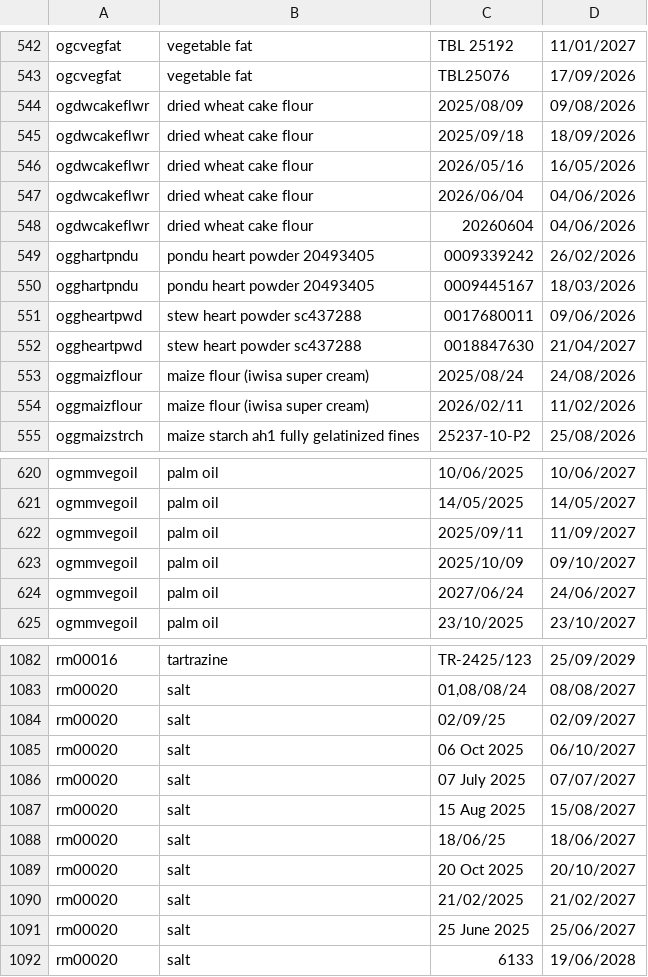
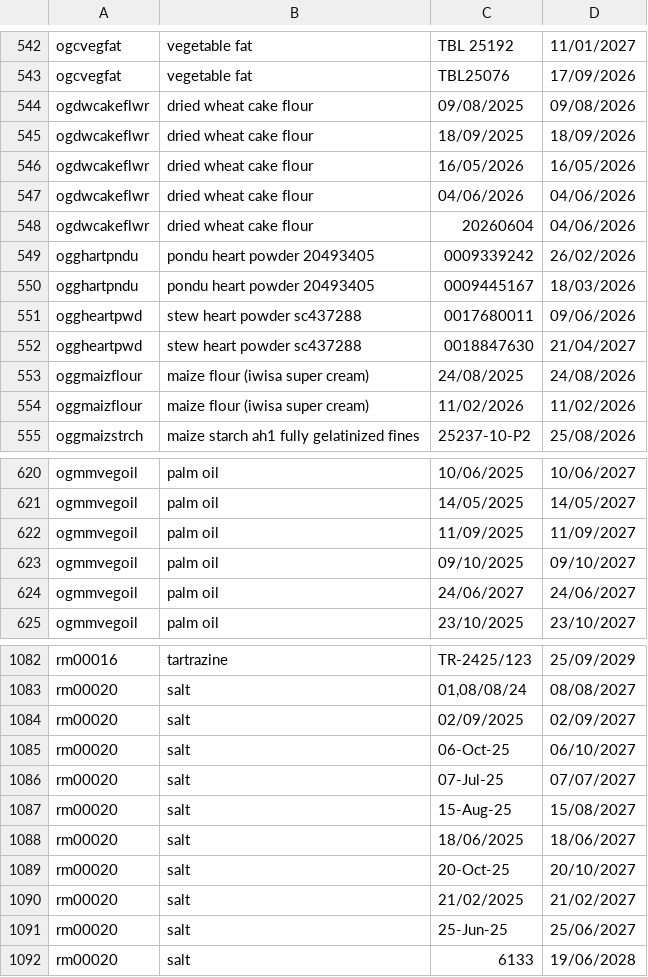
Before and after one commit to bking5496/Netlify-Scanner, a CSV file: rm_db.csv, drawn as a sheet; only a part is shown, gaps mark what is left out; the diff covers the shown part only.

```diff
--- a/rm_db.csv
+++ b/rm_db.csv
@@ -543,6 +543,6 @@ ogcvegfat,vegetable fat,TBL 25192,11/01/2027
 ogcvegfat,vegetable fat,TBL25076,17/09/2026
-ogdwcakeflwr,dried wheat cake flour,2025/08/09,09/08/2026
-ogdwcakeflwr,dried wheat cake flour,2025/09/18,18/09/2026
-ogdwcakeflwr,dried wheat cake flour,2026/05/16,16/05/2026
-ogdwcakeflwr,dried wheat cake flour,2026/06/04,04/06/2026
+ogdwcakeflwr,dried wheat cake flour,09/08/2025,09/08/2026
+ogdwcakeflwr,dried wheat cake flour,18/09/2025,18/09/2026
+ogdwcakeflwr,dried wheat cake flour,16/05/2026,16/05/2026
+ogdwcakeflwr,dried wheat cake flour,04/06/2026,04/06/2026
 ogdwcakeflwr,dried wheat cake flour,20260604,04/06/2026
@@ -552,4 +552,4 @@ oggheartpwd,stew heart powder sc437288,0017680011,09/06/2026
 oggheartpwd,stew heart powder sc437288,0018847630,21/04/2027
-oggmaizflour,maize flour (iwisa super cream),2025/08/24,24/08/2026
-oggmaizflour,maize flour (iwisa super cream),2026/02/11,11/02/2026
+oggmaizflour,maize flour (iwisa super cream),24/08/2025,24/08/2026
+oggmaizflour,maize flour (iwisa super cream),11/02/2026,11/02/2026
 oggmaizstrch,maize starch ah1 fully gelatinized fines,25237-10-P2,25/08/2026
@@ -621,5 +621,5 @@ ogmmvegoil,palm oil,10/06/2025,10/06/2027
 ogmmvegoil,palm oil,14/05/2025,14/05/2027
-ogmmvegoil,palm oil,2025/09/11,11/09/2027
-ogmmvegoil,palm oil,2025/10/09,09/10/2027
-ogmmvegoil,palm oil,2027/06/24,24/06/2027
+ogmmvegoil,palm oil,11/09/2025,11/09/2027
+ogmmvegoil,palm oil,09/10/2025,09/10/2027
+ogmmvegoil,palm oil,24/06/2027,24/06/2027
 ogmmvegoil,palm oil,23/10/2025,23/10/2027
@@ -1083,10 +1083,10 @@ rm00016,tartrazine,TR-2425/123,25/09/2029
 rm00020,salt ,"01,08/08/24",08/08/2027
-rm00020,salt ,02/09/25,02/09/2027
-rm00020,salt ,06 Oct 2025,06/10/2027
-rm00020,salt ,07 July 2025,07/07/2027
-rm00020,salt ,15 Aug 2025,15/08/2027
-rm00020,salt ,18/06/25,18/06/2027
-rm00020,salt ,20 Oct 2025,20/10/2027
+rm00020,salt ,02/09/2025,02/09/2027
+rm00020,salt ,06-Oct-25,06/10/2027
+rm00020,salt ,07-Jul-25,07/07/2027
+rm00020,salt ,15-Aug-25,15/08/2027
+rm00020,salt ,18/06/2025,18/06/2027
+rm00020,salt ,20-Oct-25,20/10/2027
 rm00020,salt ,21/02/2025,21/02/2027
-rm00020,salt ,25 June 2025,25/06/2027
+rm00020,salt ,25-Jun-25,25/06/2027
 rm00020,salt ,6133,19/06/2028
```
Also changed, not shown: 1 added row, 1 removed row and 21 edited cells elsewhere in this file, 1 other file.
